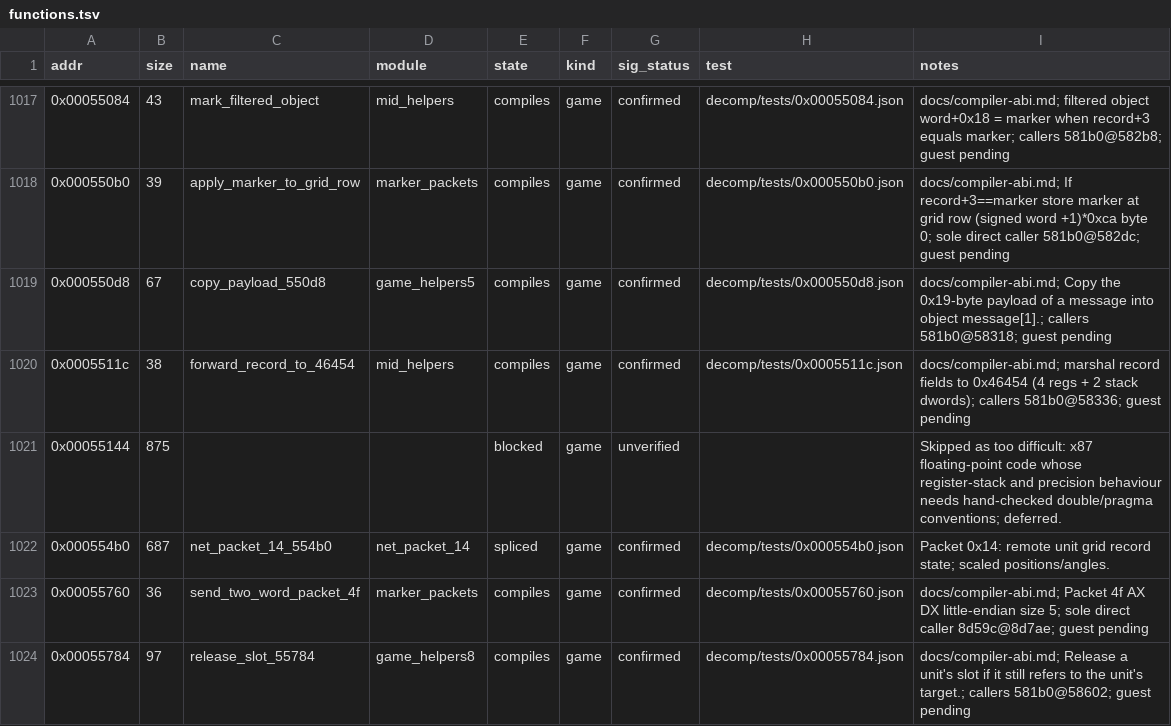
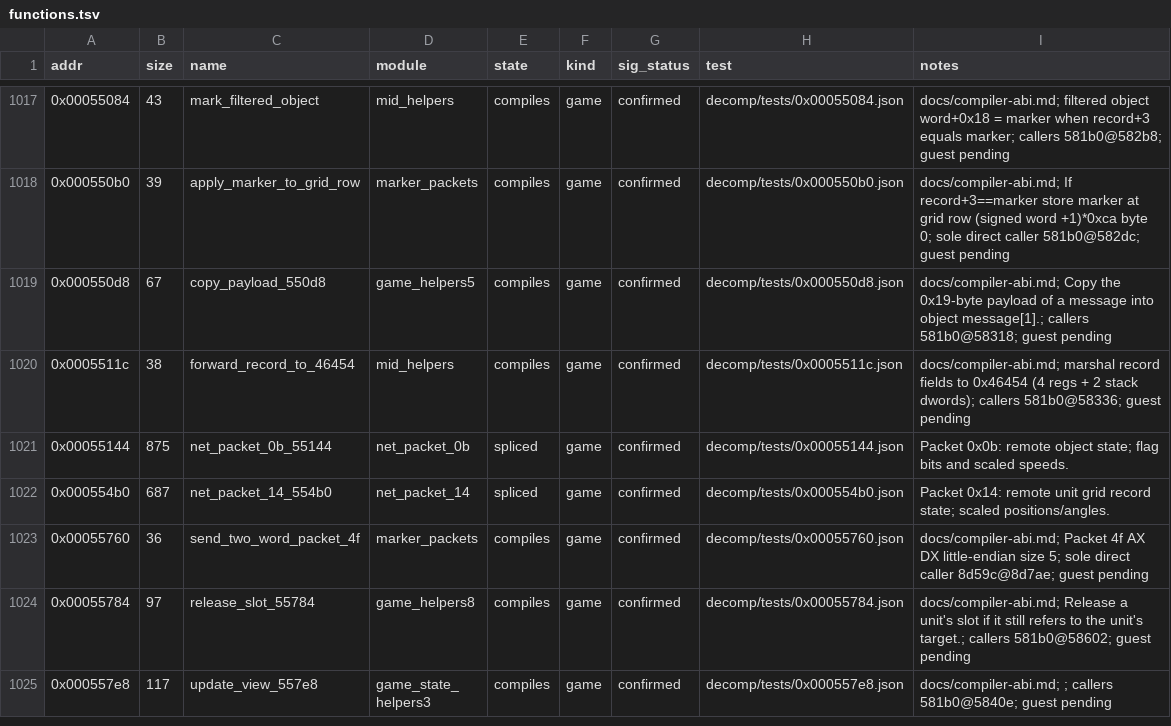
Before and after one commit to Grumbel/ef2000-port, a TSV file: decomp/symbols/functions.tsv, drawn as a sheet; only a part is shown, gaps mark what is left out; the shorter side is filled out with more unchanged rows.

```diff
--- a/decomp/symbols/functions.tsv
+++ b/decomp/symbols/functions.tsv
@@ -1020,3 +1020,3 @@ addr	size	name	module	state	kind	sig_status	test	notes
 0x0005511c	38	forward_record_to_46454	mid_helpers	compiles	game	confirmed	decomp/tests/0x0005511c.json	docs/compiler-abi.md; marshal record fields to 0x46454 (4 regs + 2 stack dwords); callers 581b0@58336; guest pending
-0x00055144	875			blocked	game	unverified		Skipped as too difficult: x87 floating-point code whose register-stack and precision behaviour needs hand-checked double/pragma conventions; deferred.
+0x00055144	875	net_packet_0b_55144	net_packet_0b	spliced	game	confirmed	decomp/tests/0x00055144.json	Packet 0x0b: remote object state; flag bits and scaled speeds.
 0x000554b0	687	net_packet_14_554b0	net_packet_14	spliced	game	confirmed	decomp/tests/0x000554b0.json	Packet 0x14: remote unit grid record state; scaled positions/angles.
```
Also changed, not shown: decomp/symbols/signatures.tsv, 4 other files.
